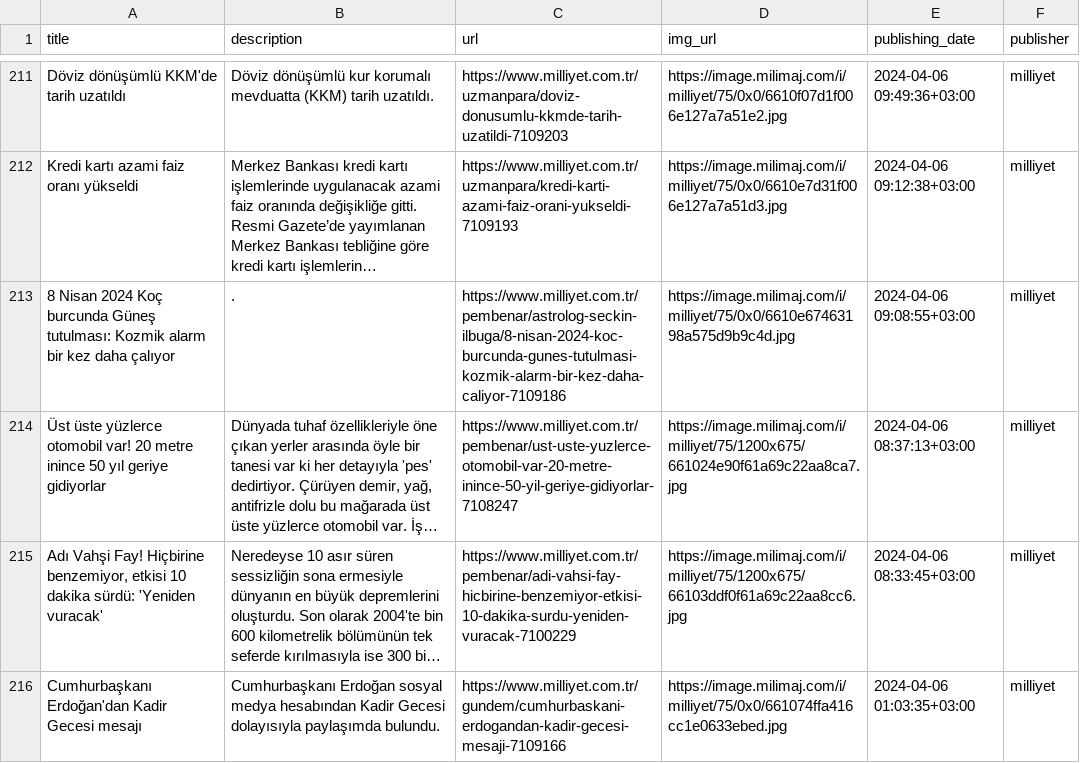
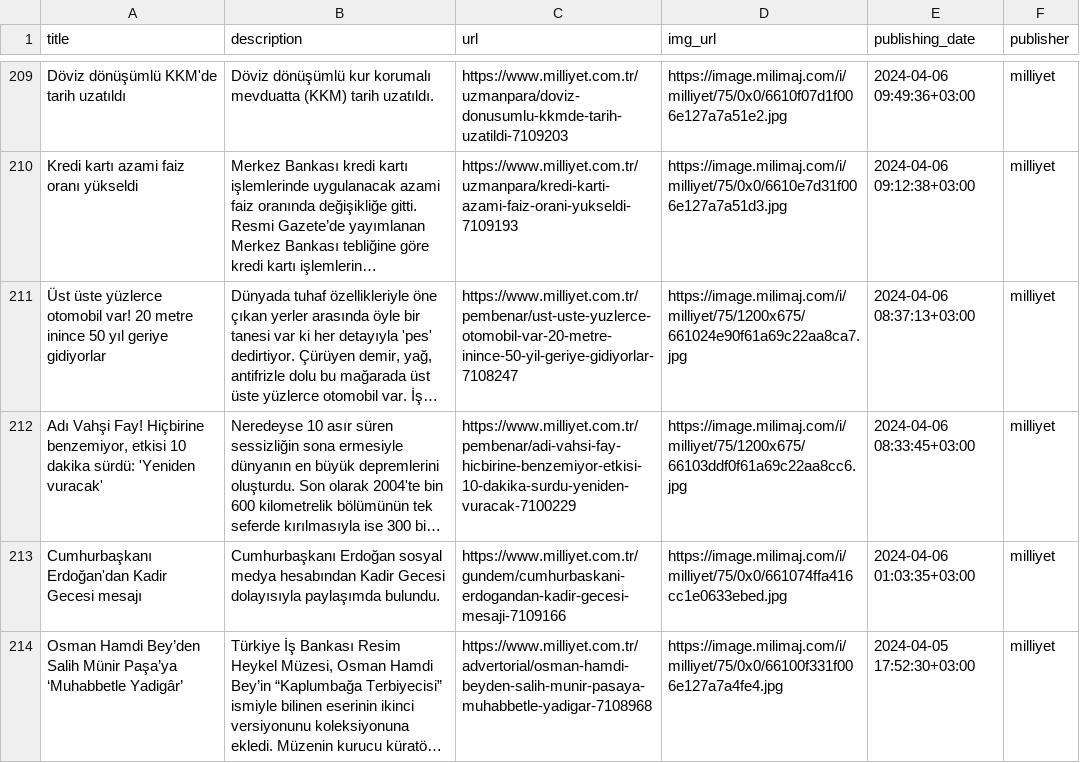
Before and after one commit to CanAksuLing/clickbait-corpus, a CSV file: data/milliyet-data.csv, drawn as a sheet; only a part is shown, gaps mark what is left out; the shorter side is filled out with more unchanged rows; long unchanged cells end in …; the diff covers the shown part only; the diff names each change by its address in the sheet, - before the commit and + after, or states it on an @@ line.

```diff
--- a/data/milliyet-data.csv
+++ b/data/milliyet-data.csv
-row 213: 8 Nisan 2024 Koç burcunda Güneş tutulması: Kozmik alarm bir kez daha çalıyor | . | https://www.milliyet.com.tr/pembenar/astrolog-seckin-ilbuga/8-nisan-2024-koc-burcunda-gunes-tutulmasi-kozmik-alarm-bir-kez-daha-caliyor-7109186 | https://image.milimaj.com/i/milliyet/75/0x0/6610e67463198a575d9b9c4d.jpg | 2024-04-06 09:08:55+03:00 | milliyet
```
Also changed, not shown: 16 removed rows elsewhere in this file, data/haber7-data.csv, data/yenicag-data.csv, 1 other file.
